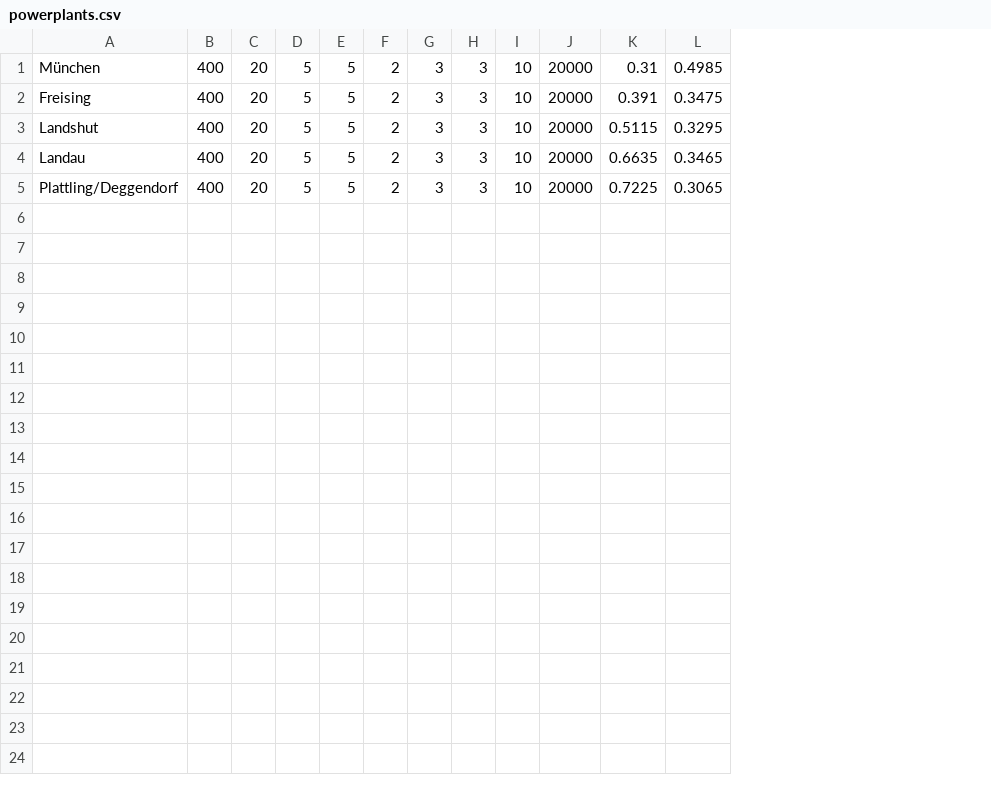
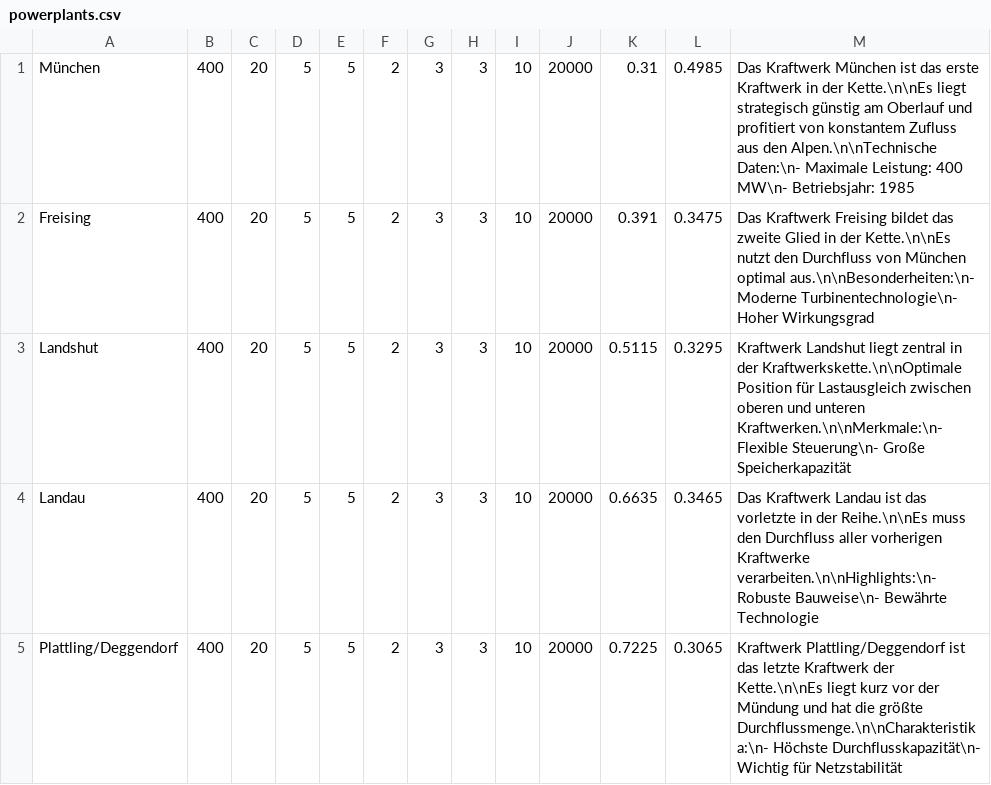
Before and after one commit to luggers-z/marketflow, a CSV file: src/main/resources/dev/luggers/data/powerplants.csv, drawn as a sheet; the diff names each change by its address in the sheet, - before the commit and + after, or states it on an @@ line.

```diff
--- a/src/main/resources/dev/luggers/data/powerplants.csv
+++ b/src/main/resources/dev/luggers/data/powerplants.csv
+column M, rows 1-5: Das Kraftwerk München ist das erste Kraftwerk in der Kette.\n\nEs liegt strategisch günstig am Oberlauf und profitiert von konstantem Zufluss aus den Alpen.\n\nTechnische Daten:\n- Maximale Leistung: 400 MW\n- Betriebsjahr: 1985 | Das Kraftwerk Freising bildet das zweite Glied in der Kette.\n\nEs nutzt den Durchfluss von München optimal aus.\n\nBesonderheiten:\n- Moderne Turbinentechnologie\n- Hoher Wirkungsgrad | Kraftwerk Landshut liegt zentral in der Kraftwerkskette.\n\nOptimale Position für Lastausgleich zwischen oberen und unteren Kraftwerken.\n\nMerkmale:\n- Flexible Steuerung\n- Große Speicherkapazität | Das Kraftwerk Landau ist das vorletzte in der Reihe.\n\nEs muss den Durchfluss aller vorherigen Kraftwerke verarbeiten.\n\nHighlights:\n- Robuste Bauweise\n- Bewährte Technologie | Kraftwerk Plattling/Deggendorf ist das letzte Kraftwerk der Kette.\n\nEs liegt kurz vor der Mündung und hat die größte Durchflussmenge.\n\nCharakteristika:\n- Höchste Durchflusskapazität\n- Wichtig für Netzstabilität
```
Also changed, not shown: 3 other files.
